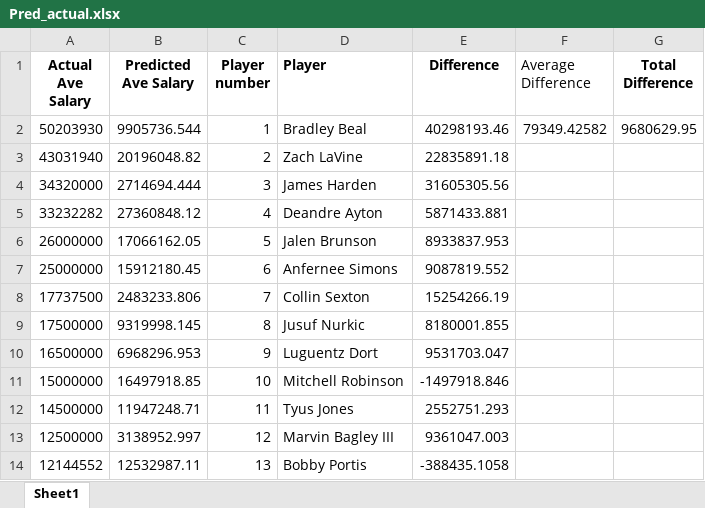
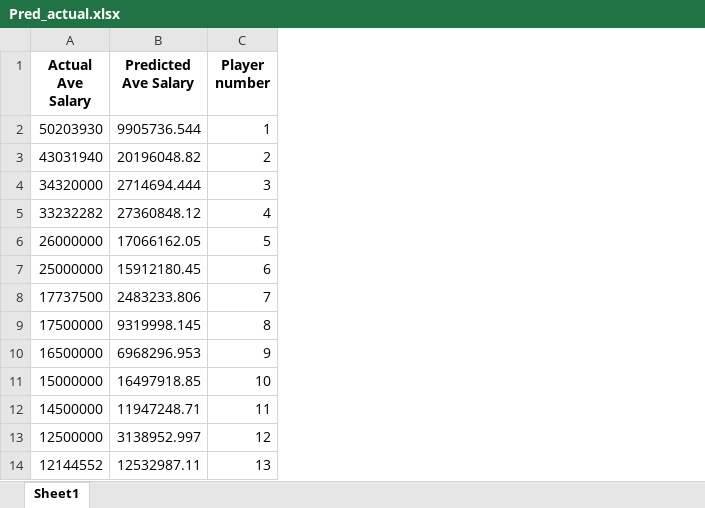
Before and after one commit to ReadyResearchers/Predicting-NBA-contracts, an Excel workbook: src/Pred_actual.xlsx, sheet Sheet1, drawn as a sheet; only a part is shown; values as stored, in another font and other column widths than the file's, no borders; the diff names each change by its address in the sheet, - before the commit and + after, or states it on an @@ line.

```diff
--- a/src/Pred_actual.xlsx (sheet Sheet1)
+++ b/src/Pred_actual.xlsx (sheet Sheet1)
-column D (Player), rows 2-14: Bradley Beal | Zach LaVine | James Harden | Deandre Ayton | Jalen Brunson | Anfernee Simons | Collin Sexton | Jusuf Nurkic | Luguentz Dort | Mitchell Robinson | Tyus Jones | Marvin Bagley III | Bobby Portis
-column E (Difference), rows 2-14: 40298193.46 | 22835891.18 | 31605305.56 | 5871433.881 | 8933837.953 | 9087819.552 | 15254266.19 | 8180001.855 | 9531703.047 | -1497918.846 | 2552751.293 | 9361047.003 | -388435.1058
-column F (Average Difference), row 2: 79349.42582
-column G (Total Difference), row 2: 9680629.95
```
Also changed, not shown: 2 other files.
